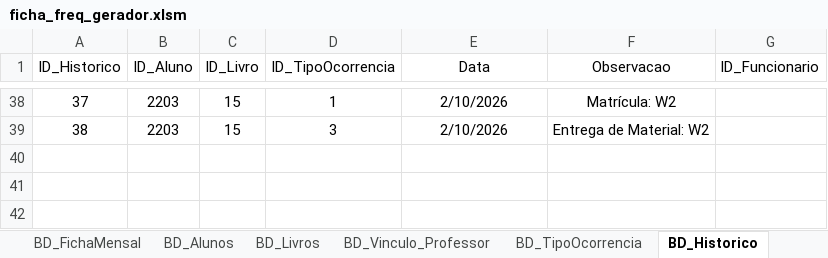
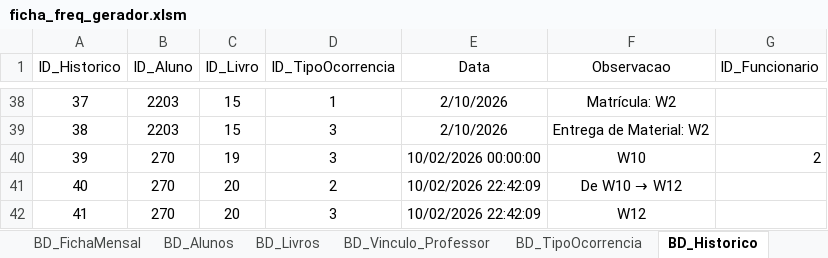
Before and after one commit to Vitor-rs/wizped_2, an Excel workbook: docs/ficha_freq_gerador.xlsm, sheet BD_Historico, drawn as a sheet; only a part is shown, gaps mark what is left out; values as stored, in another font and other column widths than the file's, no borders; table styles not drawn; the diff names each change by its address in the sheet, - before the commit and + after, or states it on an @@ line.

```diff
--- a/docs/ficha_freq_gerador.xlsm (sheet BD_Historico)
+++ b/docs/ficha_freq_gerador.xlsm (sheet BD_Historico)
+row 40: 39 | 270 | 19 | 3 | 10/02/2026 00:00:00 | W10 | 2
+row 41: 40 | 270 | 20 | 2 | 10/02/2026 22:42:09 | De W10 → W12
+row 42: 41 | 270 | 20 | 3 | 10/02/2026 22:42:09 | W12
```
Also changed, not shown: sheet BD_Vinculo_Professor, sheet BD_Alunos, 3 other files.
